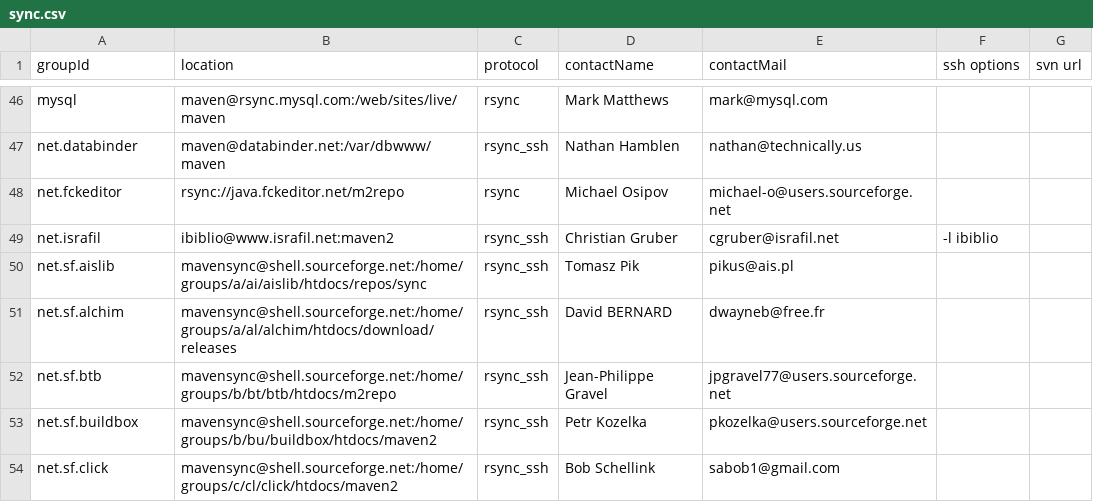
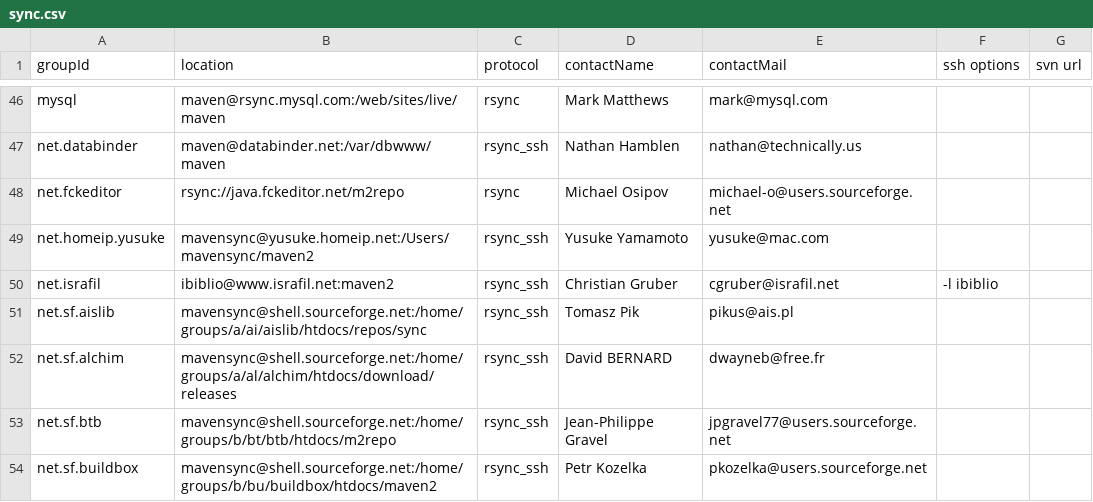
Before and after one commit to apache/maven-repository-tools, a CSV file: src/bin/synchronize/m2-sync/sync.csv, drawn as a sheet; only a part is shown, gaps mark what is left out; the shorter side is filled out with more unchanged rows.

Commit message:
[MAVENUPLOAD-2090]
git-svn-id: https://svn.apache.org/repos/asf/maven/repository-tools/trunk@663683 13f79535-47bb-0310-9956-ffa450edef68

```diff
--- a/src/bin/synchronize/m2-sync/sync.csv
+++ b/src/bin/synchronize/m2-sync/sync.csv
@@ -48,2 +48,3 @@
 "net.fckeditor","rsync://java.fckeditor.net/m2repo","rsync","Michael Osipov","michael-o@users.sourceforge.net",,
+"net.homeip.yusuke","mavensync@yusuke.homeip.net:/Users/mavensync/maven2","rsync_ssh","Yusuke Yamamoto","yusuke@mac.com",,
 "net.israfil","ibiblio@www.israfil.net:maven2","rsync_ssh","Christian Gruber","cgruber@israfil.net","-l ibiblio",
```
